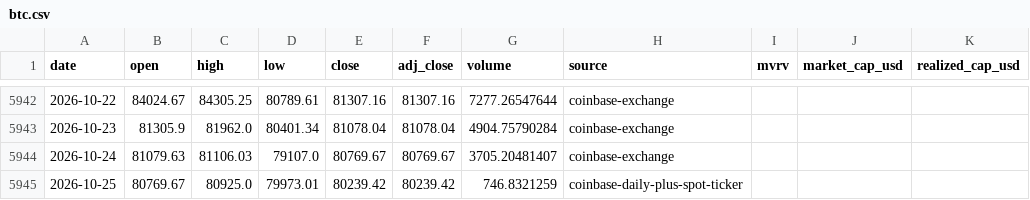
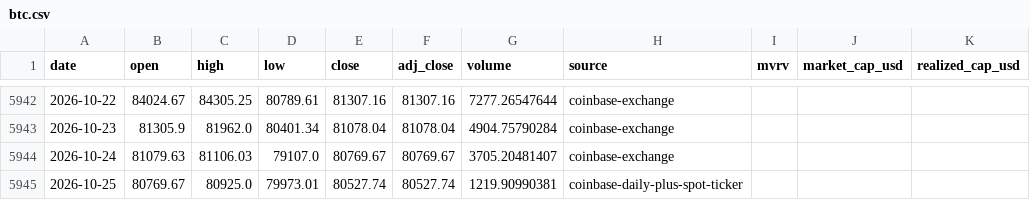
Before and after one commit to leescottd-crypto/Multi-Asset-Cycle-Dashboard, a CSV file: data/raw/btc.csv, drawn as a sheet; only a part is shown, gaps mark what is left out.

```diff
--- a/data/raw/btc.csv
+++ b/data/raw/btc.csv
@@ -5944,2 +5944,2 @@ date,open,high,low,close,adj_close,volume,source,mvrv,market_cap_usd,realized_ca
 2026-10-24,81079.63,81106.03,79107.0,80769.67,80769.67,3705.20481407,coinbase-exchange,,,
-2026-10-25,80769.67,80925.0,79973.01,80239.42,80239.42,746.8321259,coinbase-daily-plus-spot-ticker,,,
+2026-10-25,80769.67,80925.0,79973.01,80527.74,80527.74,1219.90990381,coinbase-daily-plus-spot-ticker,,,
```
Also changed, not shown: data/raw/btc_usd_daily.csv, data/raw/eth.csv, 50 other files.
